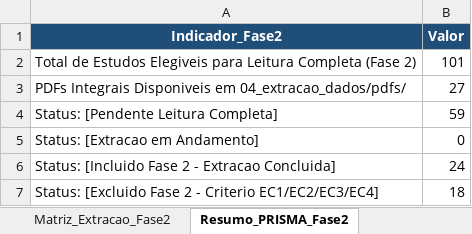
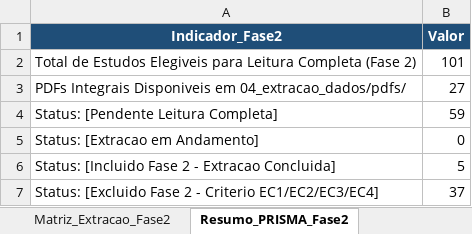
Before and after one commit to Umhenrique/RastreabilidadeRSLRecusaEscolar, an Excel workbook: 04_extracao_dados/matriz_extracao.xlsx, sheet Resumo_PRISMA_Fase2, drawn as a sheet; values as stored, in another font and other column widths than the file's, no borders; the diff names each change by its address in the sheet, - before the commit and + after, or states it on an @@ line.

Commit message:
DEC-008: Ajusta IC1, reclassifica 19 estudos na Fase 2, marca S0191 em duvida e atualiza matrizes e sintese

```diff
--- a/04_extracao_dados/matriz_extracao.xlsx (sheet Resumo_PRISMA_Fase2)
+++ b/04_extracao_dados/matriz_extracao.xlsx (sheet Resumo_PRISMA_Fase2)
-B6 (Valor): 24
+B6 (Valor): 5
-B7 (Valor): 18
+B7 (Valor): 37
```
Also changed, not shown: sheet Matriz_Extracao_Fase2, 31 other files.
